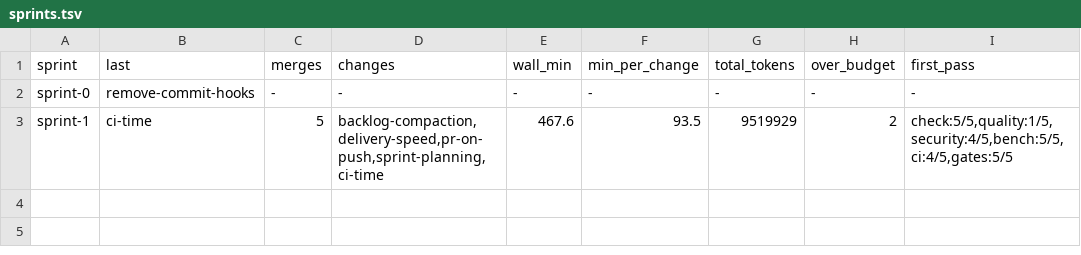
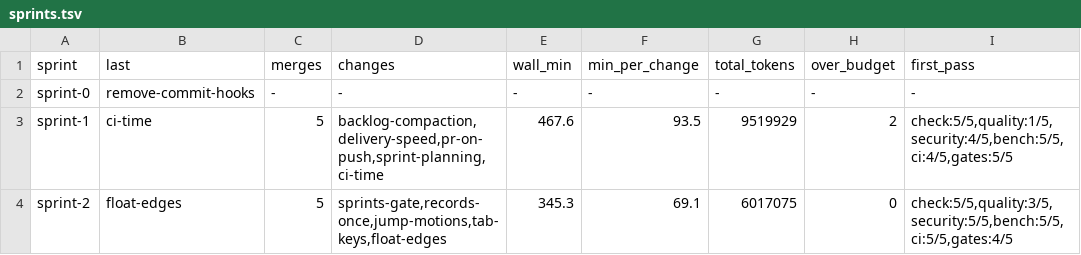
Before and after one commit to oraul/carat, a TSV file: docs/sprints.tsv, drawn as a sheet.

```diff
--- a/docs/sprints.tsv
+++ b/docs/sprints.tsv
@@ -3 +3,2 @@ sprint-0	remove-commit-hooks	-	-	-	-	-	-	-
 sprint-1	ci-time	5	backlog-compaction,delivery-speed,pr-on-push,sprint-planning,ci-time	467.6	93.5	9519929	2	check:5/5,quality:1/5,security:4/5,bench:5/5,ci:4/5,gates:5/5
+sprint-2	float-edges	5	sprints-gate,records-once,jump-motions,tab-keys,float-edges	345.3	69.1	6017075	0	check:5/5,quality:3/5,security:5/5,bench:5/5,ci:5/5,gates:4/5
```
Also changed, not shown: docs/metrics.tsv, 2 other files.
